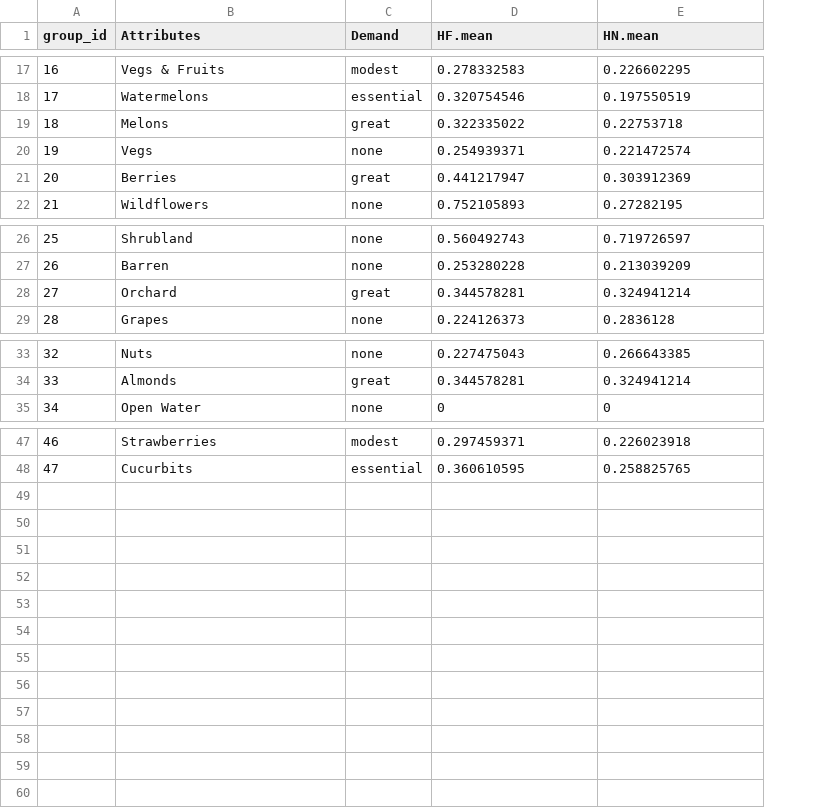
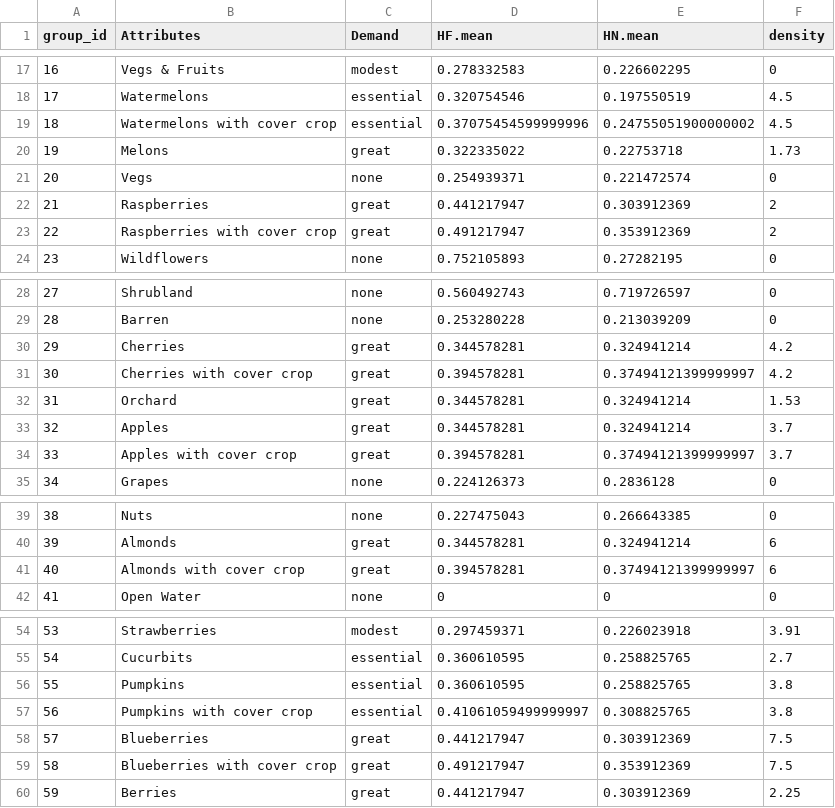
Before and after one commit to project-icp/bee-pollinator-app, a CSV file: src/icp/pollinator/src/pollinator/data/cdl_data_grouped.csv, drawn as a sheet; only a part is shown, gaps mark what is left out; addresses are those after the commit; the diff names each change by its address in the sheet, - before the commit and + after, or states it on an @@ line.

Commit message:
Update grouped crop data for model
Updates the csv that powers the model due to recent changes in the
logic used to compute the groups from the source cdl.

```diff
--- a/src/icp/pollinator/src/pollinator/data/cdl_data_grouped.csv
+++ b/src/icp/pollinator/src/pollinator/data/cdl_data_grouped.csv
+column F (density), rows 17-18: 0 | 4.5; rows 20-22: 1.73 | 0 | 2; row 24: 0; rows 28-29: 0 | 0; row 32: 1.53; row 35: 0; rows 39-40: 0 | 6; row 42: 0; rows 54-55: 3.91 | 2.7
+row 19: 18 | Watermelons with cover crop | essential | 0.37075454599999996 | 0.24755051900000002 | 4.5
@@ column A (group_id) renumbered between rows 20 and 55 @@
-B22 (Attributes): Berries
+B22 (Attributes): Raspberries
+row 23: 22 | Raspberries with cover crop | great | 0.491217947 | 0.353912369 | 2
+row 30: 29 | Cherries | great | 0.344578281 | 0.324941214 | 4.2
+row 31: 30 | Cherries with cover crop | great | 0.394578281 | 0.37494121399999997 | 4.2
+row 33: 32 | Apples | great | 0.344578281 | 0.324941214 | 3.7
+row 34: 33 | Apples with cover crop | great | 0.394578281 | 0.37494121399999997 | 3.7
+row 41: 40 | Almonds with cover crop | great | 0.394578281 | 0.37494121399999997 | 6
+row 56: 55 | Pumpkins | essential | 0.360610595 | 0.258825765 | 3.8
+row 57: 56 | Pumpkins with cover crop | essential | 0.41061059499999997 | 0.308825765 | 3.8
+row 58: 57 | Blueberries | great | 0.441217947 | 0.303912369 | 7.5
+row 59: 58 | Blueberries with cover crop | great | 0.491217947 | 0.353912369 | 7.5
+row 60: 59 | Berries | great | 0.441217947 | 0.303912369 | 2.25
```
